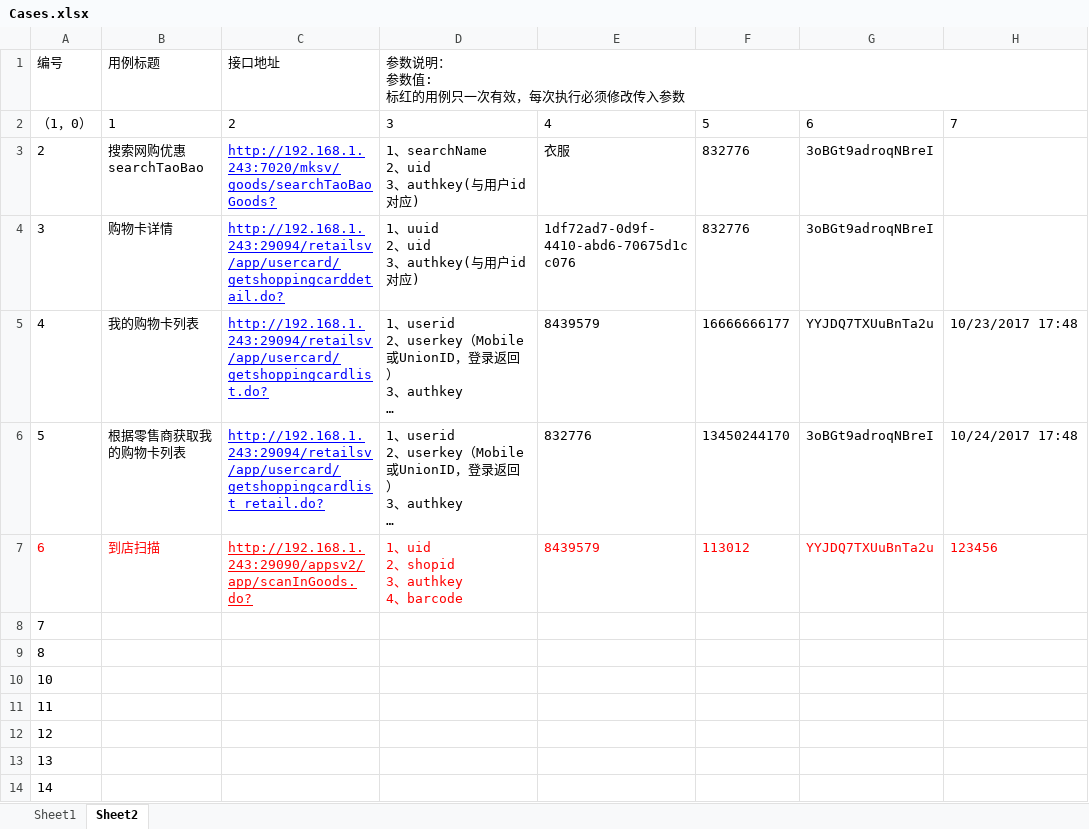
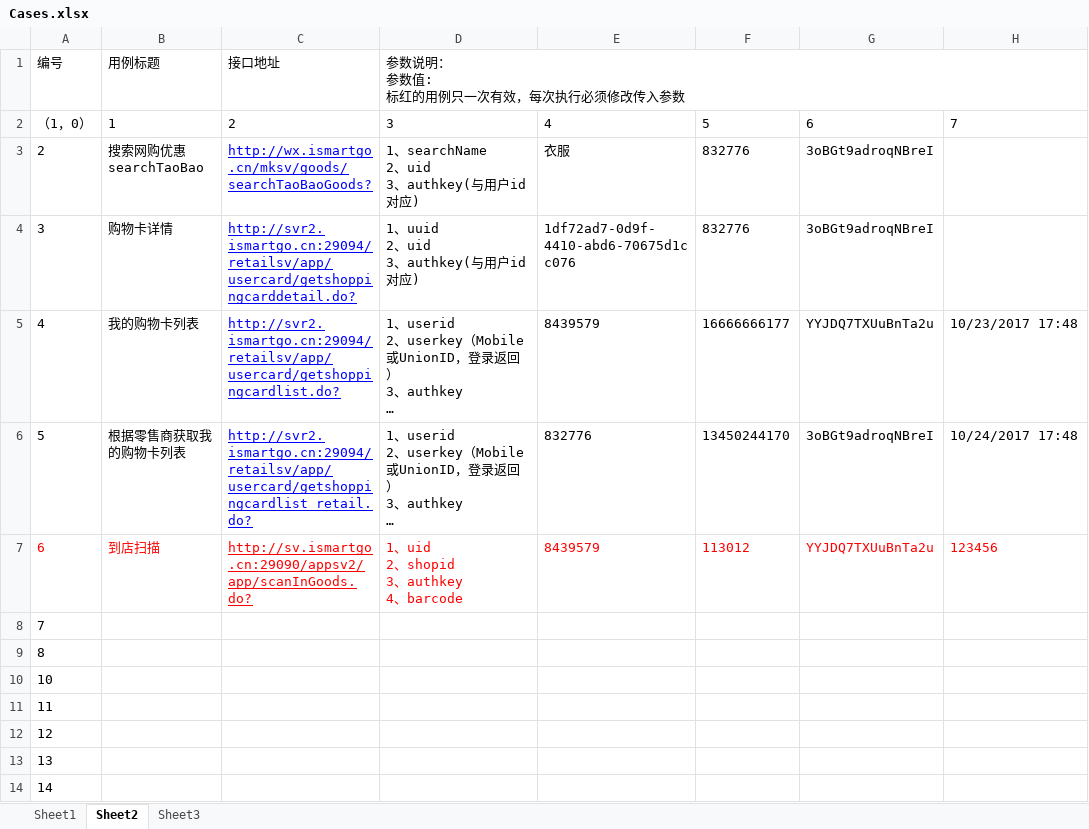
Before and after one commit to cjiangym/InterfaceTesting, an Excel workbook: InterfaceTesting/Cases.xlsx, sheet Sheet2, drawn as a sheet; only a part is shown; long unchanged cells end in …; values as stored, in another font and other column widths than the file's, no borders; the diff names each change by its address in the sheet, - before the commit and + after, or states it on an @@ line.

```diff
--- a/InterfaceTesting/Cases.xlsx (sheet Sheet2)
+++ b/InterfaceTesting/Cases.xlsx (sheet Sheet2)
+sheet tab: Sheet3
-C3: http://192.168.1.243:7020/mksv/goods/searchTaoBaoGoods?
+C3: http://wx.ismartgo.cn/mksv/goods/searchTaoBaoGoods?
-C4: http://192.168.1.243:29094/retailsv/app/usercard/getshoppingcarddetail.do?
+C4: http://svr2.ismartgo.cn:29094/retailsv/app/usercard/getshoppingcarddetail.do?
-C5: http://192.168.1.243:29094/retailsv/app/usercard/getshoppingcardlist.do?
+C5: http://svr2.ismartgo.cn:29094/retailsv/app/usercard/getshoppingcardlist.do?
-C6: http://192.168.1.243:29094/retailsv/app/usercard/getshoppingcardlist_retail.do?
+C6: http://svr2.ismartgo.cn:29094/retailsv/app/usercard/getshoppingcardlist_retail.do?
-C7: http://192.168.1.243:29090/appsv2/app/scanInGoods.do?
+C7: http://sv.ismartgo.cn:29090/appsv2/app/scanInGoods.do?
```
Also changed, not shown: sheet Sheet1, 6 other files.
